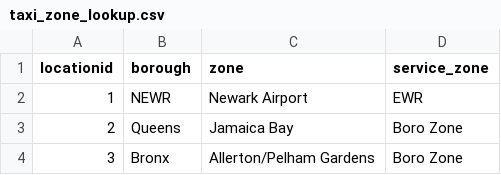
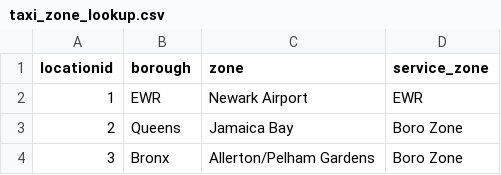
Before and after one commit to sc6094/de-zoomcamp, a CSV file: seeds/taxi_zone_lookup.csv, drawn as a sheet; only a part is shown.

```diff
--- a/seeds/taxi_zone_lookup.csv
+++ b/seeds/taxi_zone_lookup.csv
@@ -1,3 +1,3 @@
 "locationid","borough","zone","service_zone"
-1,"NEWR","Newark Airport","EWR"
+1,"EWR","Newark Airport","EWR"
 2,"Queens","Jamaica Bay","Boro Zone"
```
Also changed, not shown: 8 other files.
